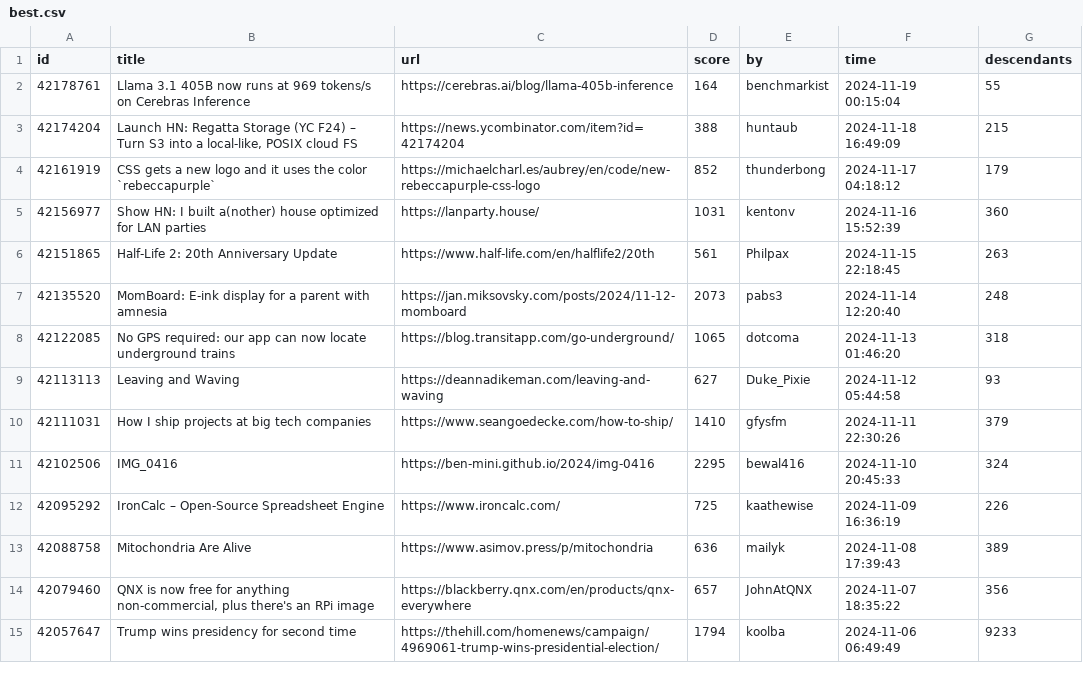
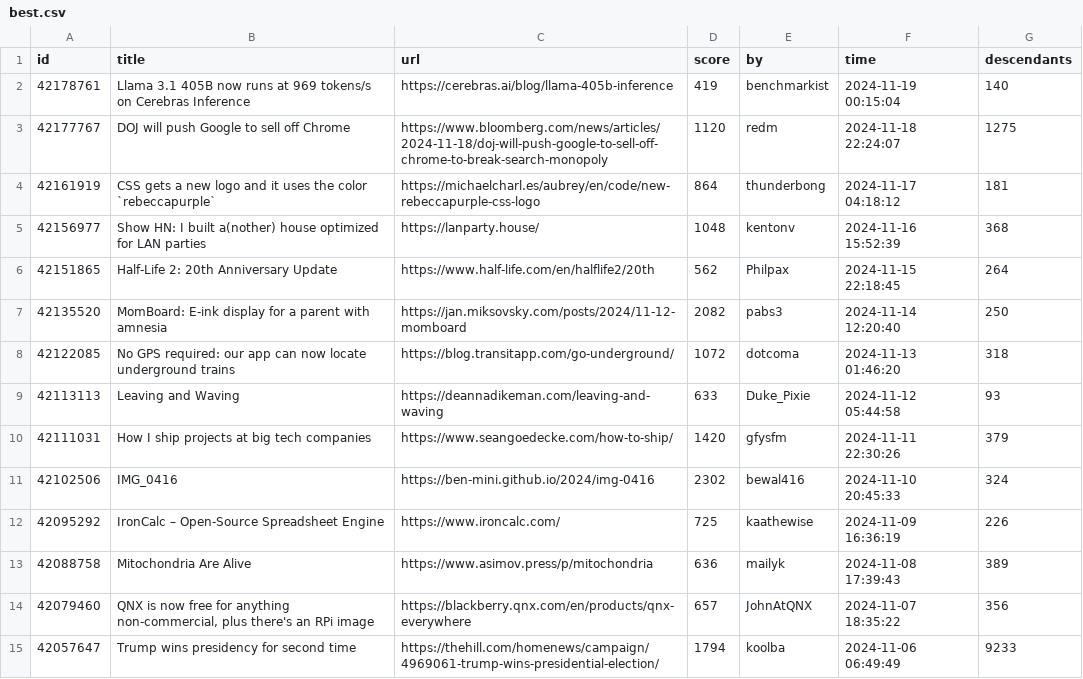
Before and after one commit to boda-sh/hacker-news-headlines, a CSV file: data/best.csv, drawn as a sheet; only a part is shown.

```diff
--- a/data/best.csv
+++ b/data/best.csv
@@ -1,12 +1,12 @@
 id,title,url,score,by,time,descendants
-42178761,Llama 3.1 405B now runs at 969 tokens/s on Cerebras Inference,https://cerebras.ai/blog/llama-405b-inference,164,benchmarkist,2024-11-19 00:15:04,55
-42174204,"Launch HN: Regatta Storage (YC F24) – Turn S3 into a local-like, POSIX cloud FS",https://news.ycombinator.com/item?id=42174204,388,huntaub,2024-11-18 16:49:09,215
-42161919,CSS gets a new logo and it uses the color `rebeccapurple`,https://michaelcharl.es/aubrey/en/code/new-rebeccapurple-css-logo,852,thunderbong,2024-11-17 04:18:12,179
-42156977,Show HN: I built a(nother) house optimized for LAN parties,https://lanparty.house/,1031,kentonv,2024-11-16 15:52:39,360
-42151865,Half-Life 2: 20th Anniversary Update,https://www.half-life.com/en/halflife2/20th,561,Philpax,2024-11-15 22:18:45,263
-42135520,MomBoard: E-ink display for a parent with amnesia,https://jan.miksovsky.com/posts/2024/11-12-momboard,2073,pabs3,2024-11-14 12:20:40,248
-42122085,No GPS required: our app can now locate underground trains,https://blog.transitapp.com/go-underground/,1065,dotcoma,2024-11-13 01:46:20,318
-42113113,Leaving and Waving,https://deannadikeman.com/leaving-and-waving,627,Duke_Pixie,2024-11-12 05:44:58,93
-42111031,How I ship projects at big tech companies,https://www.seangoedecke.com/how-to-ship/,1410,gfysfm,2024-11-11 22:30:26,379
-42102506,IMG_0416,https://ben-mini.github.io/2024/img-0416,2295,bewal416,2024-11-10 20:45:33,324
+42178761,Llama 3.1 405B now runs at 969 tokens/s on Cerebras Inference,https://cerebras.ai/blog/llama-405b-inference,419,benchmarkist,2024-11-19 00:15:04,140
+42177767,DOJ will push Google to sell off Chrome,https://www.bloomberg.com/news/articles/2024-11-18/doj-will-push-google-to-sell-off-chrome-to-break-search-monopoly,1120,redm,2024-11-18 22:24:07,1275
+42161919,CSS gets a new logo and it uses the color `rebeccapurple`,https://michaelcharl.es/aubrey/en/code/new-rebeccapurple-css-logo,864,thunderbong,2024-11-17 04:18:12,181
+42156977,Show HN: I built a(nother) house optimized for LAN parties,https://lanparty.house/,1048,kentonv,2024-11-16 15:52:39,368
+42151865,Half-Life 2: 20th Anniversary Update,https://www.half-life.com/en/halflife2/20th,562,Philpax,2024-11-15 22:18:45,264
+42135520,MomBoard: E-ink display for a parent with amnesia,https://jan.miksovsky.com/posts/2024/11-12-momboard,2082,pabs3,2024-11-14 12:20:40,250
+42122085,No GPS required: our app can now locate underground trains,https://blog.transitapp.com/go-underground/,1072,dotcoma,2024-11-13 01:46:20,318
+42113113,Leaving and Waving,https://deannadikeman.com/leaving-and-waving,633,Duke_Pixie,2024-11-12 05:44:58,93
+42111031,How I ship projects at big tech companies,https://www.seangoedecke.com/how-to-ship/,1420,gfysfm,2024-11-11 22:30:26,379
+42102506,IMG_0416,https://ben-mini.github.io/2024/img-0416,2302,bewal416,2024-11-10 20:45:33,324
 42095292,IronCalc – Open-Source Spreadsheet Engine,https://www.ironcalc.com/,725,kaathewise,2024-11-09 16:36:19,226
```
Also changed, not shown: 2 other files.
